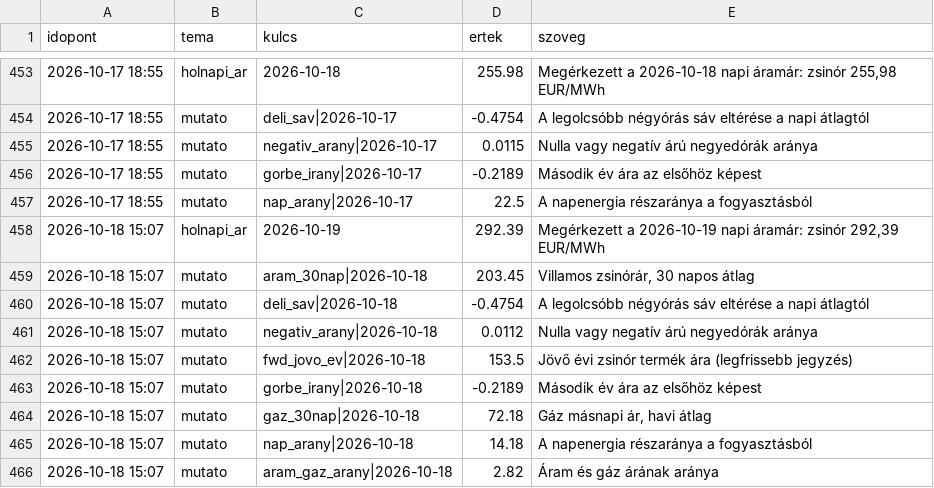
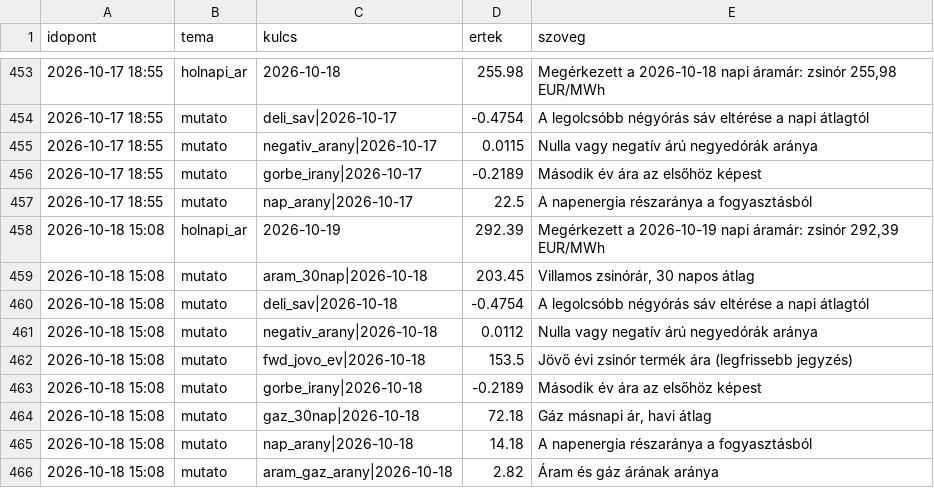
Before and after one commit to lostenergy/energiaar-figyelo, a CSV file: data/megfigyelesek.csv, drawn as a sheet; only a part is shown, gaps mark what is left out.

Commit message:
Adatfrissítés 2026-10-18 15:08

```diff
--- a/data/megfigyelesek.csv
+++ b/data/megfigyelesek.csv
@@ -457,10 +457,10 @@ idopont,tema,kulcs,ertek,szoveg
 2026-10-17 18:55,mutato,nap_arany|2026-10-17,22.5,A napenergia részaránya a fogyasztásból
-2026-10-18 15:07,holnapi_ar,2026-10-19,292.39,"Megérkezett a 2026-10-19 napi áramár: zsinór 292,39 EUR/MWh"
-2026-10-18 15:07,mutato,aram_30nap|2026-10-18,203.45,"Villamos zsinórár, 30 napos átlag"
-2026-10-18 15:07,mutato,deli_sav|2026-10-18,-0.4754,A legolcsóbb négyórás sáv eltérése a napi átlagtól
-2026-10-18 15:07,mutato,negativ_arany|2026-10-18,0.0112,Nulla vagy negatív árú negyedórák aránya
-2026-10-18 15:07,mutato,fwd_jovo_ev|2026-10-18,153.5,Jövő évi zsinór termék ára (legfrissebb jegyzés)
-2026-10-18 15:07,mutato,gorbe_irany|2026-10-18,-0.2189,Második év ára az elsőhöz képest
-2026-10-18 15:07,mutato,gaz_30nap|2026-10-18,72.18,"Gáz másnapi ár, havi átlag"
-2026-10-18 15:07,mutato,nap_arany|2026-10-18,14.18,A napenergia részaránya a fogyasztásból
-2026-10-18 15:07,mutato,aram_gaz_arany|2026-10-18,2.82,Áram és gáz árának aránya
+2026-10-18 15:08,holnapi_ar,2026-10-19,292.39,"Megérkezett a 2026-10-19 napi áramár: zsinór 292,39 EUR/MWh"
+2026-10-18 15:08,mutato,aram_30nap|2026-10-18,203.45,"Villamos zsinórár, 30 napos átlag"
+2026-10-18 15:08,mutato,deli_sav|2026-10-18,-0.4754,A legolcsóbb négyórás sáv eltérése a napi átlagtól
+2026-10-18 15:08,mutato,negativ_arany|2026-10-18,0.0112,Nulla vagy negatív árú negyedórák aránya
+2026-10-18 15:08,mutato,fwd_jovo_ev|2026-10-18,153.5,Jövő évi zsinór termék ára (legfrissebb jegyzés)
+2026-10-18 15:08,mutato,gorbe_irany|2026-10-18,-0.2189,Második év ára az elsőhöz képest
+2026-10-18 15:08,mutato,gaz_30nap|2026-10-18,72.18,"Gáz másnapi ár, havi átlag"
+2026-10-18 15:08,mutato,nap_arany|2026-10-18,14.18,A napenergia részaránya a fogyasztásból
+2026-10-18 15:08,mutato,aram_gaz_arany|2026-10-18,2.82,Áram és gáz árának aránya
```
